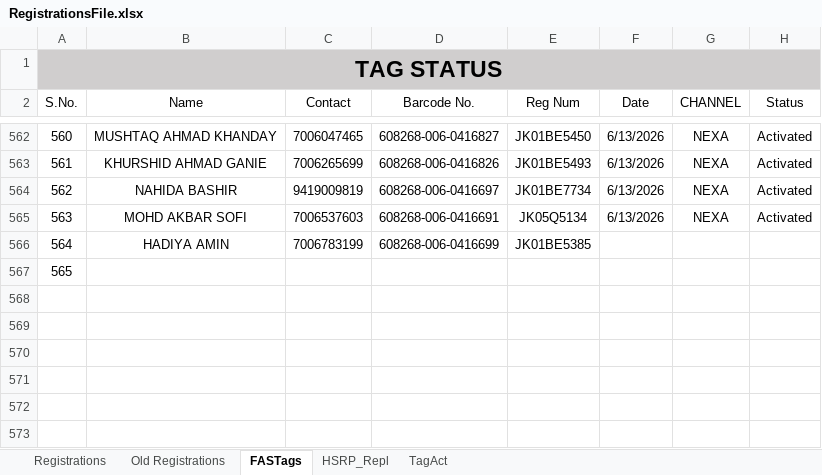
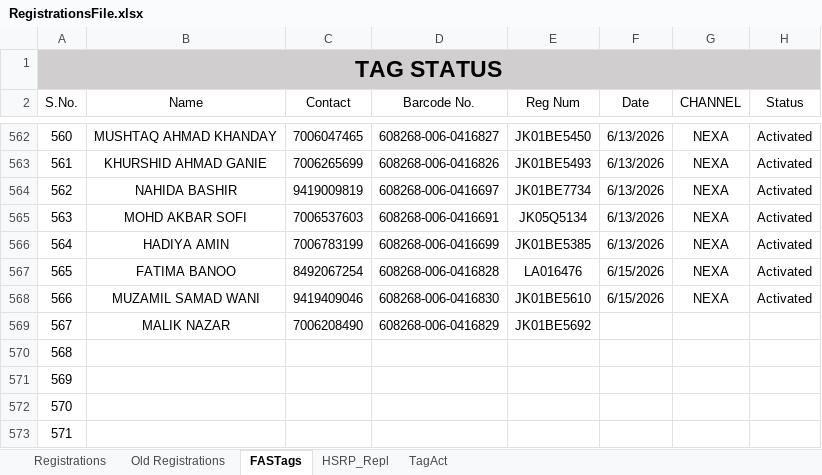
Before and after one commit to adilahmadsofi-ck/Documents, an Excel workbook: RegistrationsFile.xlsx, sheet FASTags, drawn as a sheet; only a part is shown, gaps mark what is left out; values as stored, in another font and other column widths than the file's, no borders; conditional formats and table styles not drawn; addresses are those after the commit; the diff names each change by its address in the sheet, - before the commit and + after, or states it on an @@ line.

```diff
--- a/RegistrationsFile.xlsx (sheet FASTags)
+++ b/RegistrationsFile.xlsx (sheet FASTags)
-F566 (Date): (empty)
+F566 (Date): 6/13/2026
-G566 (CHANNEL): (empty)
+G566 (CHANNEL): NEXA
-H566 (Status): (empty)
+H566 (Status): Activated
+row 567: 565 | FATIMA BANOO | 8492067254 | 608268-006-0416828 | LA016476 | 6/15/2026 | NEXA | Activated
+row 568: 566 | MUZAMIL SAMAD WANI | 9419409046 | 608268-006-0416830 | JK01BE5610 | 6/15/2026 | NEXA | Activated
+row 569: 567 | MALIK NAZAR | 7006208490 | 608268-006-0416829 | JK01BE5692
@@ column A (S.No.) renumbered in row 570 @@
+row 571: 569
+row 572: 570
+row 573: 571
```
Also changed, not shown: sheet Registrations, HSRP.xlsx, RC_FASTags_TransitStatus.xlsx, 2 other files.
